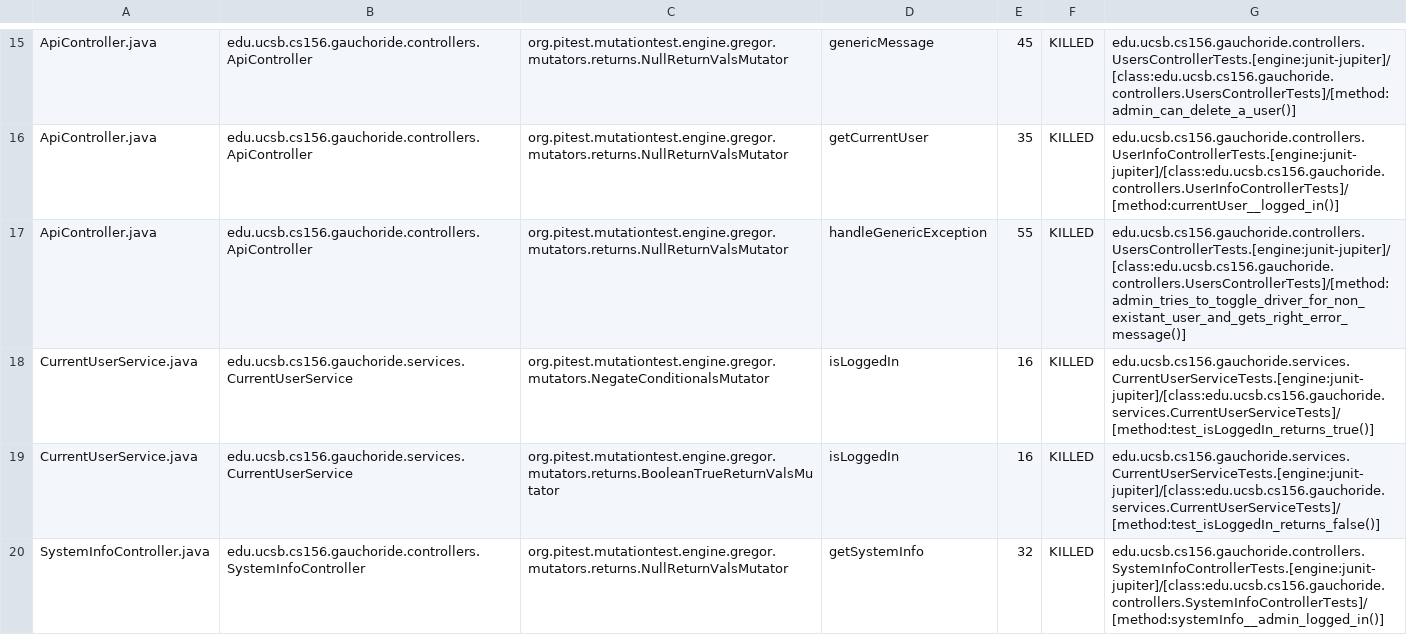
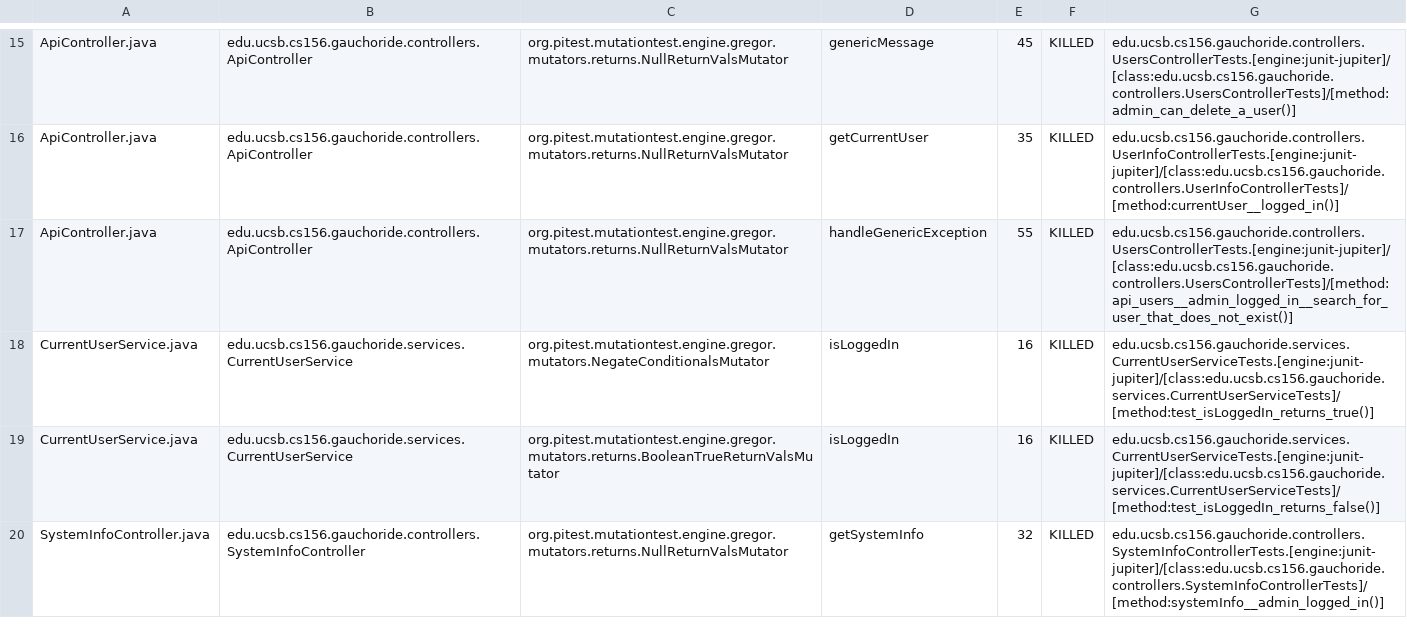
Before and after one commit to ucsb-cs156-s23/proj-gauchoride-s23-5pm-2, a CSV file: prs/56/pitest/mutations.csv, drawn as a sheet; only a part is shown, gaps mark what is left out.

Commit message:
Deploying to gh-pages from @ ucsb-cs156-s23/proj-gauchoride-s23-5pm-2@ba24252f1136da323d28d13567a595a63fe71de7 🚀

```diff
--- a/prs/56/pitest/mutations.csv
+++ b/prs/56/pitest/mutations.csv
@@ -16,3 +16,3 @@ ApiController.java,edu.ucsb.cs156.gauchoride.controllers.ApiController,org.pites
 ApiController.java,edu.ucsb.cs156.gauchoride.controllers.ApiController,org.pitest.mutationtest.engine.gregor.mutators.returns.NullReturnValsMutator,getCurrentUser,35,KILLED,edu.ucsb.cs156.gauchoride.controllers.UserInfoControllerTests.[engine:junit-jupiter]/[class:edu.ucsb.cs156.gauchoride.controllers.UserInfoControllerTests]/[method:currentUser__logged_in()]
-ApiController.java,edu.ucsb.cs156.gauchoride.controllers.ApiController,org.pitest.mutationtest.engine.gregor.mutators.returns.NullReturnValsMutator,handleGenericException,55,KILLED,edu.ucsb.cs156.gauchoride.controllers.UsersControllerTests.[engine:junit-jupiter]/[class:edu.ucsb.cs156.gauchoride.controllers.UsersControllerTests]/[method:admin_tries_to_toggle_driver_for_non_existant_user_and_gets_right_error_message()]
+ApiController.java,edu.ucsb.cs156.gauchoride.controllers.ApiController,org.pitest.mutationtest.engine.gregor.mutators.returns.NullReturnValsMutator,handleGenericException,55,KILLED,edu.ucsb.cs156.gauchoride.controllers.UsersControllerTests.[engine:junit-jupiter]/[class:edu.ucsb.cs156.gauchoride.controllers.UsersControllerTests]/[method:api_users__admin_logged_in__search_for_user_that_does_not_exist()]
 CurrentUserService.java,edu.ucsb.cs156.gauchoride.services.CurrentUserService,org.pitest.mutationtest.engine.gregor.mutators.NegateConditionalsMutator,isLoggedIn,16,KILLED,edu.ucsb.cs156.gauchoride.services.CurrentUserServiceTests.[engine:junit-jupiter]/[class:edu.ucsb.cs156.gauchoride.services.CurrentUserServiceTests]/[method:test_isLoggedIn_returns_true()]
```
Also changed, not shown: 9 other files.
